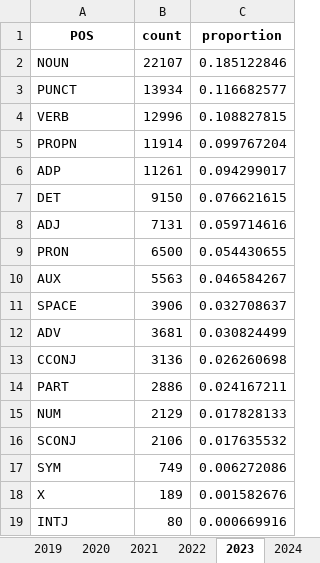
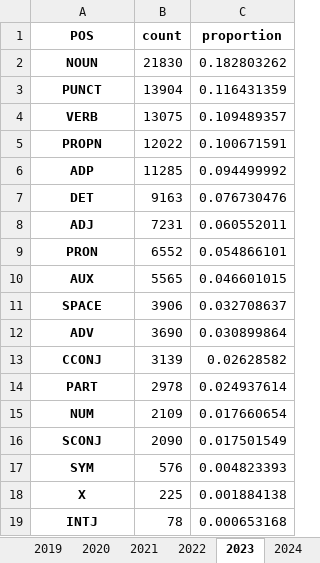
Before and after one commit to sfu-discourse-lab/fake_news_over_time, an Excel workbook: data/Fakespeak-ENG/Analysis_output/Fakespeak_POS_frequency.xlsx, sheet 2023, drawn as a sheet; values as stored, in another font and other column widths than the file's, no borders; the diff names each change by its address in the sheet, - before the commit and + after, or states it on an @@ line.

```diff
--- a/data/Fakespeak-ENG/Analysis_output/Fakespeak_POS_frequency.xlsx (sheet 2023)
+++ b/data/Fakespeak-ENG/Analysis_output/Fakespeak_POS_frequency.xlsx (sheet 2023)
@@ A2:A19 bold: off → on, alignment: left → center @@
-B2 (count): 22107
+B2 (count): 21830
-C2 (proportion): 0.185122846
+C2 (proportion): 0.182803262
-B3 (count): 13934
+B3 (count): 13904
-C3 (proportion): 0.116682577
+C3 (proportion): 0.116431359
-B4 (count): 12996
+B4 (count): 13075
-C4 (proportion): 0.108827815
+C4 (proportion): 0.109489357
-B5 (count): 11914
+B5 (count): 12022
-C5 (proportion): 0.099767204
+C5 (proportion): 0.100671591
-B6 (count): 11261
+B6 (count): 11285
-C6 (proportion): 0.094299017
+C6 (proportion): 0.094499992
-B7 (count): 9150
+B7 (count): 9163
-C7 (proportion): 0.076621615
+C7 (proportion): 0.076730476
-B8 (count): 7131
+B8 (count): 7231
-C8 (proportion): 0.059714616
+C8 (proportion): 0.060552011
-B9 (count): 6500
+B9 (count): 6552
-C9 (proportion): 0.054430655
+C9 (proportion): 0.054866101
-B10 (count): 5563
+B10 (count): 5565
-C10 (proportion): 0.046584267
+C10 (proportion): 0.046601015
-B12 (count): 3681
+B12 (count): 3690
-C12 (proportion): 0.030824499
+C12 (proportion): 0.030899864
-B13 (count): 3136
+B13 (count): 3139
-C13 (proportion): 0.026260698
+C13 (proportion): 0.02628582
-B14 (count): 2886
+B14 (count): 2978
-C14 (proportion): 0.024167211
+C14 (proportion): 0.024937614
-B15 (count): 2129
+B15 (count): 2109
-C15 (proportion): 0.017828133
+C15 (proportion): 0.017660654
-B16 (count): 2106
+B16 (count): 2090
-C16 (proportion): 0.017635532
+C16 (proportion): 0.017501549
-B17 (count): 749
+B17 (count): 576
-C17 (proportion): 0.006272086
+C17 (proportion): 0.004823393
-B18 (count): 189
+B18 (count): 225
-C18 (proportion): 0.001582676
+C18 (proportion): 0.001884138
-B19 (count): 80
+B19 (count): 78
-C19 (proportion): 0.000669916
+C19 (proportion): 0.000653168
```
Also changed, not shown: sheet proportions, sheet counts, sheet 2019, sheet 2020, sheet 2024, sheet 2022, 1 more sheet, other sheet tabs, data/Fakespeak-ENG/Analysis_output/Fakespeak_quotes.xlsx, data/MisInfoText/Analysis_output/MisInfoText_POS_frequency.xlsx, 15 other files.
